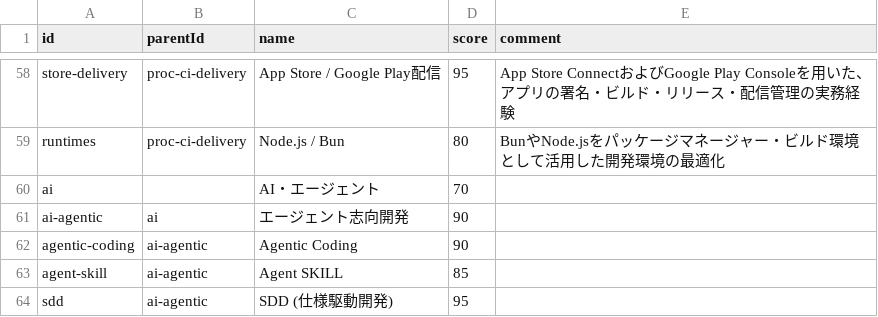
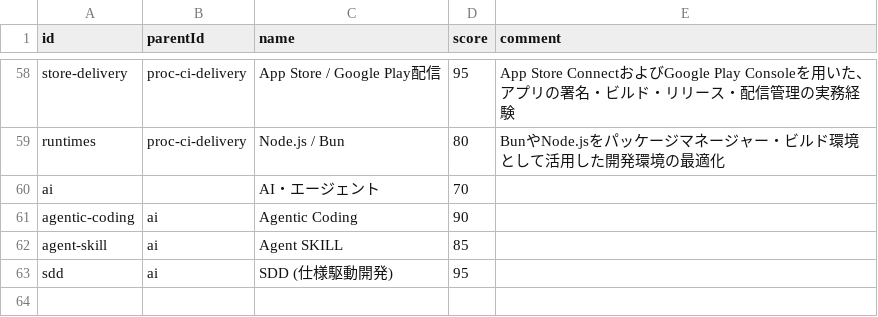
Before and after one commit to lpkzkn/MyPortfolio, a CSV file: src/data/tech-stack.csv, drawn as a sheet; only a part is shown, gaps mark what is left out.

Commit message:
feat: flatten AI category by removing intermediate agentic node

```diff
--- a/src/data/tech-stack.csv
+++ b/src/data/tech-stack.csv
@@ -60,5 +60,4 @@ runtimes,proc-ci-delivery,Node.js / Bun,80,BunやNode.jsをパッケージマネ
 ai,,AI・エージェント,70,
-ai-agentic,ai,エージェント志向開発,90,
-agentic-coding,ai-agentic,Agentic Coding,90,
-agent-skill,ai-agentic,Agent SKILL,85,
-sdd,ai-agentic,SDD (仕様駆動開発),95,
+agentic-coding,ai,Agentic Coding,90,
+agent-skill,ai,Agent SKILL,85,
+sdd,ai,SDD (仕様駆動開発),95,
```
